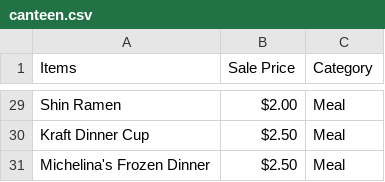
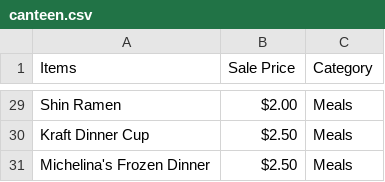
Before and after one commit to umanitoba-cssa/cssa-website-react, a CSV file: public/data/canteen.csv, drawn as a sheet; only a part is shown, gaps mark what is left out; the diff covers the shown part only; the diff names each change by its address in the sheet, - before the commit and + after, or states it on an @@ line.

```diff
--- a/public/data/canteen.csv
+++ b/public/data/canteen.csv
-C29:C31 (Category): Meal
+C29:C31 (Category): Meals
```
Also changed, not shown: 35 edited cells elsewhere in this file.
